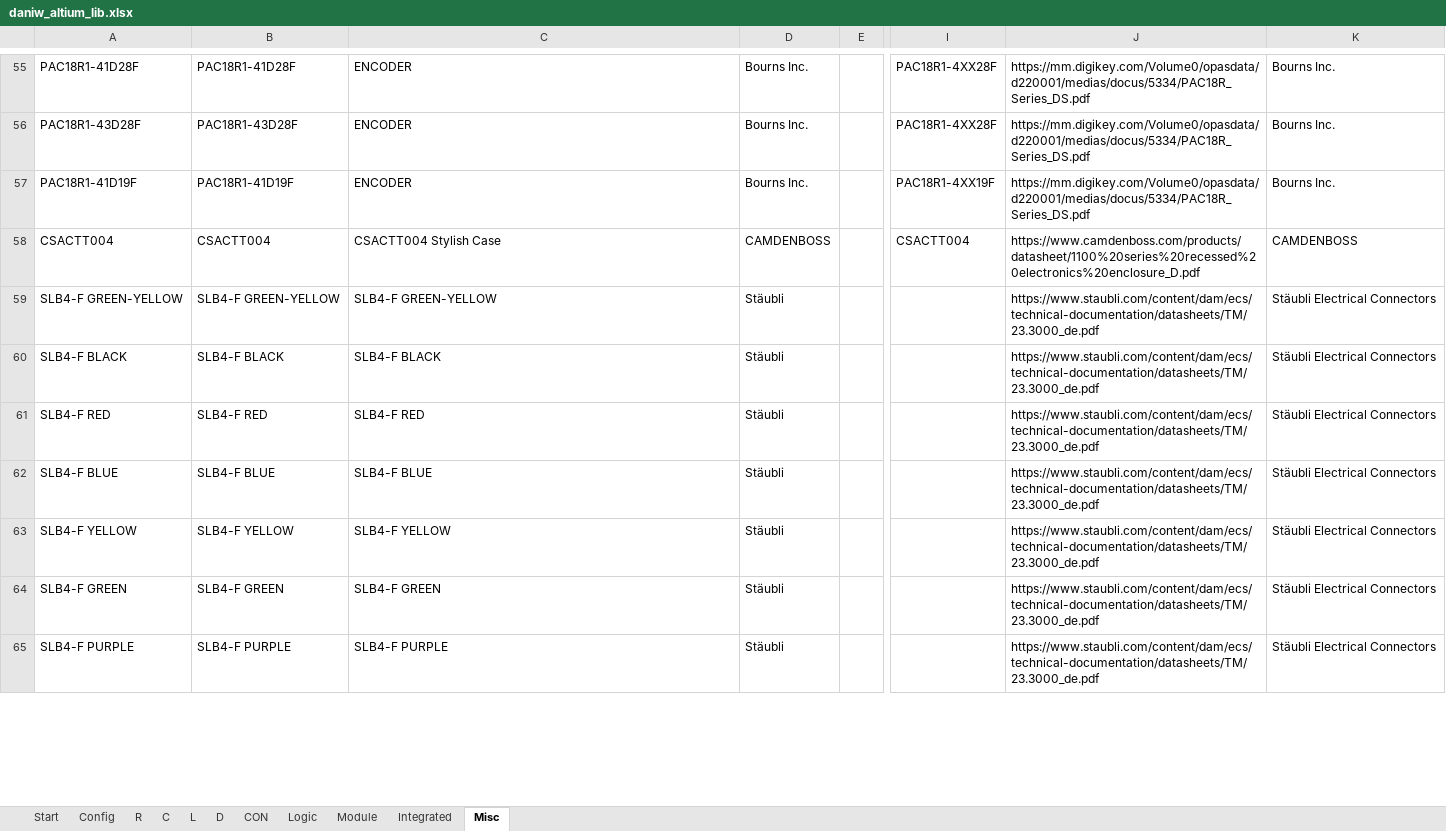
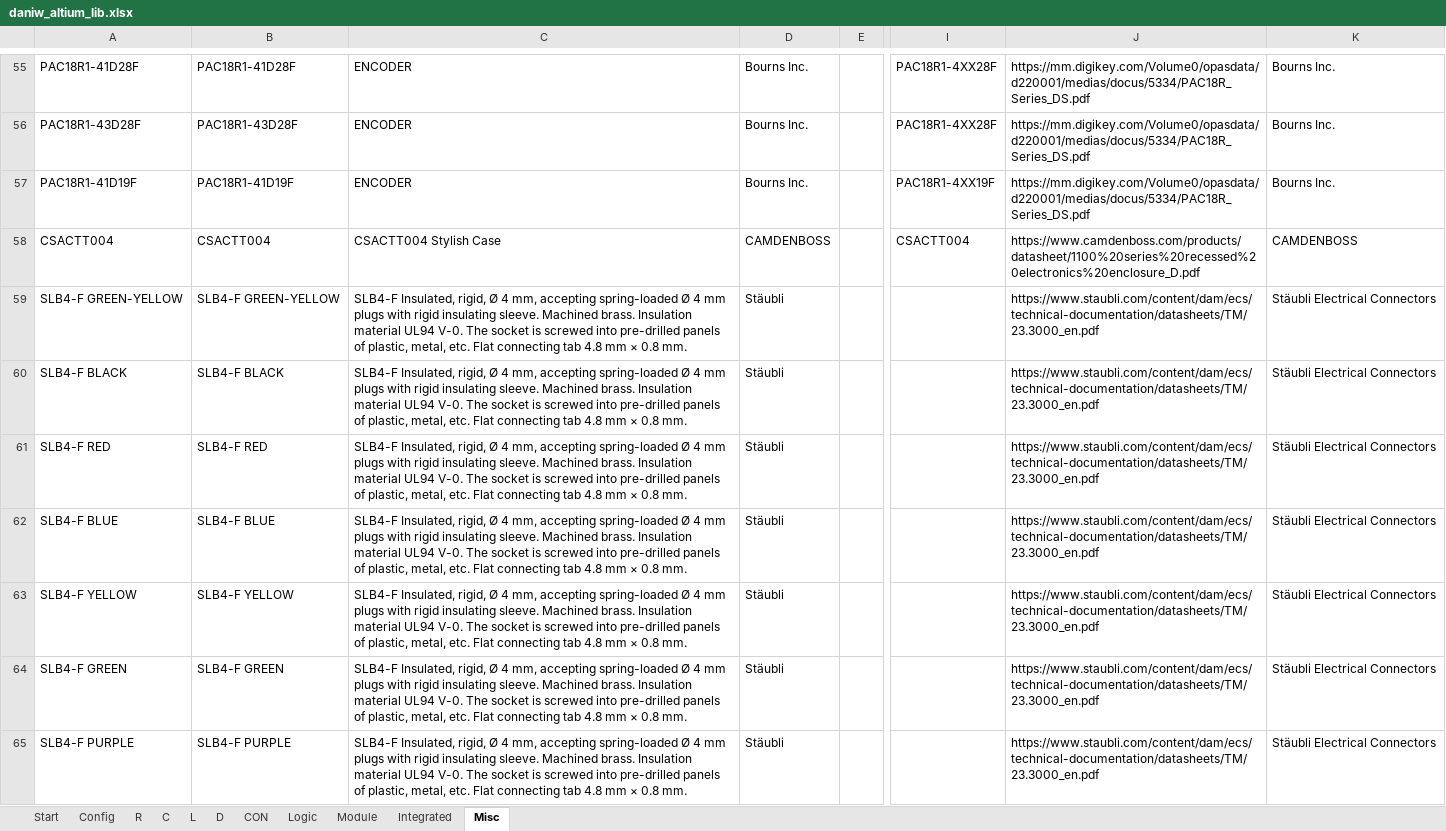
Before and after one commit to daniw/altium_lib, an Excel workbook: daniw_altium_lib.xlsx, sheet Misc, drawn as a sheet; only a part is shown, gaps mark what is left out; values as stored, in another font and other column widths than the file's, no borders; the diff covers the shown part only; the diff names each change by its address in the sheet, - before the commit and + after, or states it on an @@ line.

```diff
--- a/daniw_altium_lib.xlsx (sheet Misc)
+++ b/daniw_altium_lib.xlsx (sheet Misc)
-C59: SLB4-F GREEN-YELLOW
+C59: SLB4-F Insulated, rigid, Ø 4 mm, accepting spring-loaded Ø 4 mm plugs with rigid insulating sleeve. Machined brass. Insulation material UL94 V-0. The socket is screwed into pre-drilled panels of plastic, metal, etc. Flat connecting tab 4.8 mm × 0.8 mm.
-J59:J65: https://www.staubli.com/content/dam/ecs/technical-documentation/datasheets/TM/23.3000_de.pdf
+J59:J65: https://www.staubli.com/content/dam/ecs/technical-documentation/datasheets/TM/23.3000_en.pdf
-C60: SLB4-F BLACK
+C60: SLB4-F Insulated, rigid, Ø 4 mm, accepting spring-loaded Ø 4 mm plugs with rigid insulating sleeve. Machined brass. Insulation material UL94 V-0. The socket is screwed into pre-drilled panels of plastic, metal, etc. Flat connecting tab 4.8 mm × 0.8 mm.
-C61: SLB4-F RED
+C61: SLB4-F Insulated, rigid, Ø 4 mm, accepting spring-loaded Ø 4 mm plugs with rigid insulating sleeve. Machined brass. Insulation material UL94 V-0. The socket is screwed into pre-drilled panels of plastic, metal, etc. Flat connecting tab 4.8 mm × 0.8 mm.
-C62: SLB4-F BLUE
+C62: SLB4-F Insulated, rigid, Ø 4 mm, accepting spring-loaded Ø 4 mm plugs with rigid insulating sleeve. Machined brass. Insulation material UL94 V-0. The socket is screwed into pre-drilled panels of plastic, metal, etc. Flat connecting tab 4.8 mm × 0.8 mm.
-C63: SLB4-F YELLOW
+C63: SLB4-F Insulated, rigid, Ø 4 mm, accepting spring-loaded Ø 4 mm plugs with rigid insulating sleeve. Machined brass. Insulation material UL94 V-0. The socket is screwed into pre-drilled panels of plastic, metal, etc. Flat connecting tab 4.8 mm × 0.8 mm.
-C64: SLB4-F GREEN
+C64: SLB4-F Insulated, rigid, Ø 4 mm, accepting spring-loaded Ø 4 mm plugs with rigid insulating sleeve. Machined brass. Insulation material UL94 V-0. The socket is screwed into pre-drilled panels of plastic, metal, etc. Flat connecting tab 4.8 mm × 0.8 mm.
-C65: SLB4-F PURPLE
+C65: SLB4-F Insulated, rigid, Ø 4 mm, accepting spring-loaded Ø 4 mm plugs with rigid insulating sleeve. Machined brass. Insulation material UL94 V-0. The socket is screwed into pre-drilled panels of plastic, metal, etc. Flat connecting tab 4.8 mm × 0.8 mm.
```
Also changed, not shown: 68 added rows and 28 edited cells elsewhere in this sheet, sheet CON, 1 other file.
